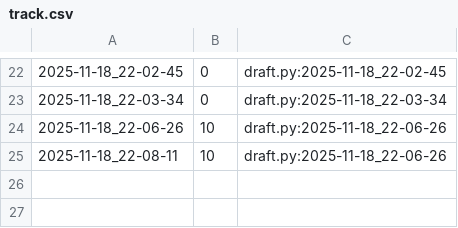
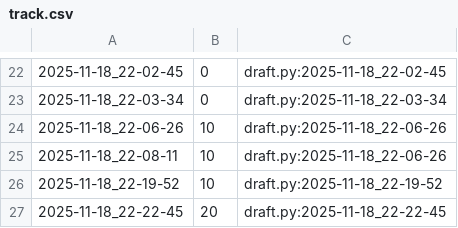
Before and after one commit to qxcode-course/poo-rc-bloco-c-Lalaystar, a CSV file: myrep/.tko/track/poo@pula-pula/track.csv, drawn as a sheet; only a part is shown, gaps mark what is left out.

```diff
--- a/myrep/.tko/track/poo@pula-pula/track.csv
+++ b/myrep/.tko/track/poo@pula-pula/track.csv
@@ -25 +25,3 @@
 2025-11-18_22-08-11,10,draft.py:2025-11-18_22-06-26
+2025-11-18_22-19-52,10,draft.py:2025-11-18_22-19-52
+2025-11-18_22-22-45,20,draft.py:2025-11-18_22-22-45
```
Also changed, not shown: 5 other files.
